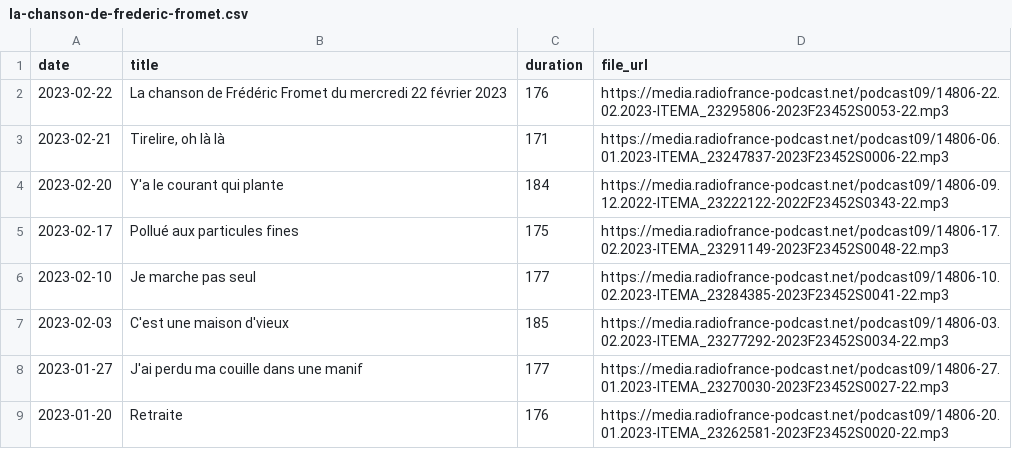
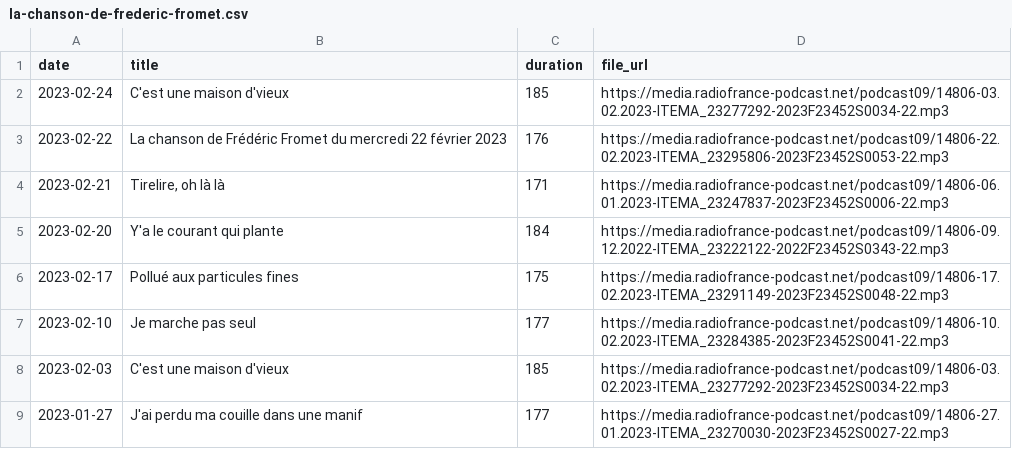
Before and after one commit to ahasverus/franceinter, a CSV file: inst/csv/la-chanson-de-frederic-fromet.csv, drawn as a sheet; only a part is shown; the shorter side is filled out with more unchanged rows.

```diff
--- a/inst/csv/la-chanson-de-frederic-fromet.csv
+++ b/inst/csv/la-chanson-de-frederic-fromet.csv
@@ -1,2 +1,3 @@
 "date";"title";"duration";"file_url"
+"2023-02-24";"C'est une maison d'vieux";185;"https://media.radiofrance-podcast.net/podcast09/14806-03.02.2023-ITEMA_23277292-2023F23452S0034-22.mp3"
 "2023-02-22";"La chanson de Frédéric Fromet du mercredi 22 février 2023";176;"https://media.radiofrance-podcast.net/podcast09/14806-22.02.2023-ITEMA_23295806-2023F23452S0053-22.mp3"
```
Also changed, not shown: inst/csv/tanguy-pastureau-maltraite-l-info.csv, 2 other files.
